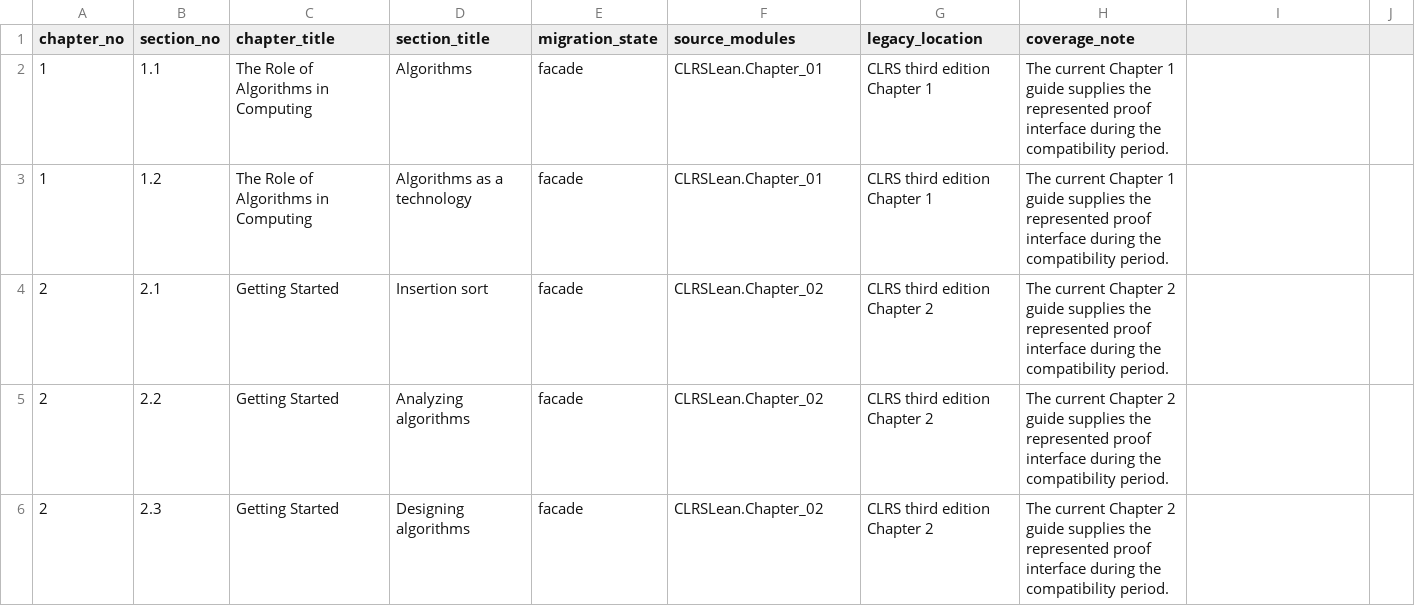
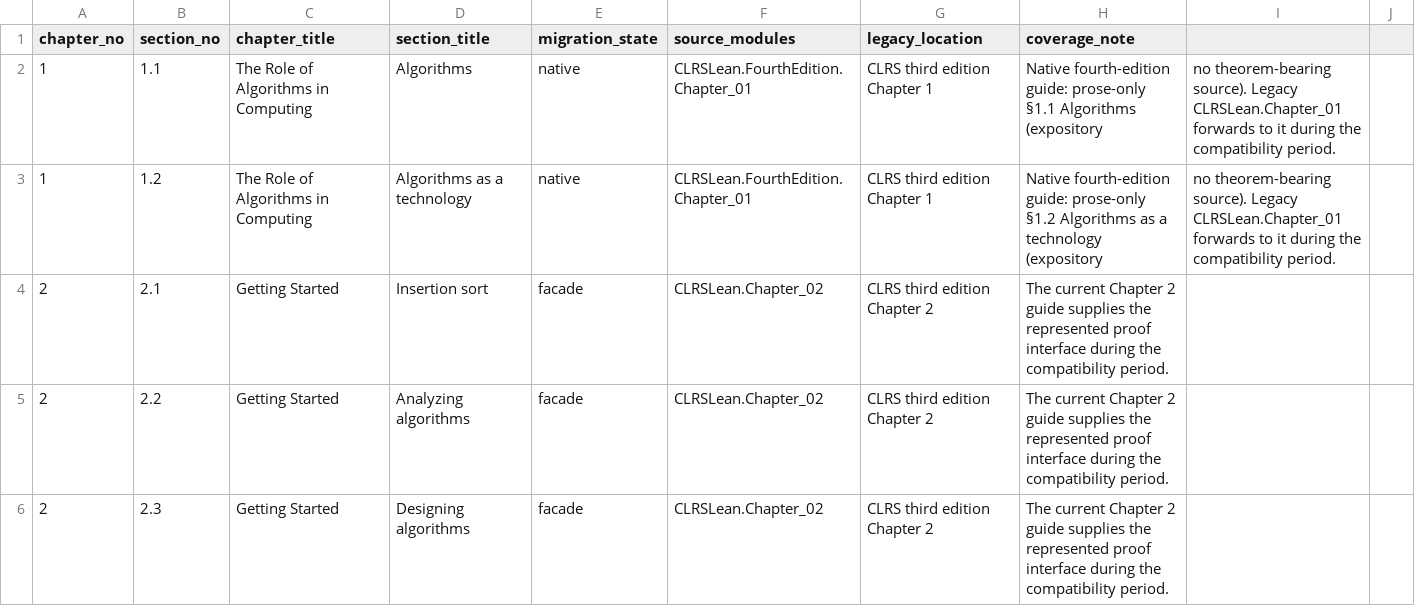
Before and after one commit to TankTechnology/CLRS-Lean, a CSV file: docs/clrs-fourth-edition-map.csv, drawn as a sheet; only a part is shown.

```diff
--- a/docs/clrs-fourth-edition-map.csv
+++ b/docs/clrs-fourth-edition-map.csv
@@ -1,4 +1,4 @@
 chapter_no,section_no,chapter_title,section_title,migration_state,source_modules,legacy_location,coverage_note
-1,1.1,The Role of Algorithms in Computing,Algorithms,facade,CLRSLean.Chapter_01,CLRS third edition Chapter 1,The current Chapter 1 guide supplies the represented proof interface during the compatibility period.
-1,1.2,The Role of Algorithms in Computing,Algorithms as a technology,facade,CLRSLean.Chapter_01,CLRS third edition Chapter 1,The current Chapter 1 guide supplies the represented proof interface during the compatibility period.
+1,1.1,The Role of Algorithms in Computing,Algorithms,native,CLRSLean.FourthEdition.Chapter_01,CLRS third edition Chapter 1,Native fourth-edition guide: prose-only §1.1 Algorithms (expository, no theorem-bearing source). Legacy CLRSLean.Chapter_01 forwards to it during the compatibility period.
+1,1.2,The Role of Algorithms in Computing,Algorithms as a technology,native,CLRSLean.FourthEdition.Chapter_01,CLRS third edition Chapter 1,Native fourth-edition guide: prose-only §1.2 Algorithms as a technology (expository, no theorem-bearing source). Legacy CLRSLean.Chapter_01 forwards to it during the compatibility period.
 2,2.1,Getting Started,Insertion sort,facade,CLRSLean.Chapter_02,CLRS third edition Chapter 2,The current Chapter 2 guide supplies the represented proof interface during the compatibility period.
```
Also changed, not shown: 2 other files.
